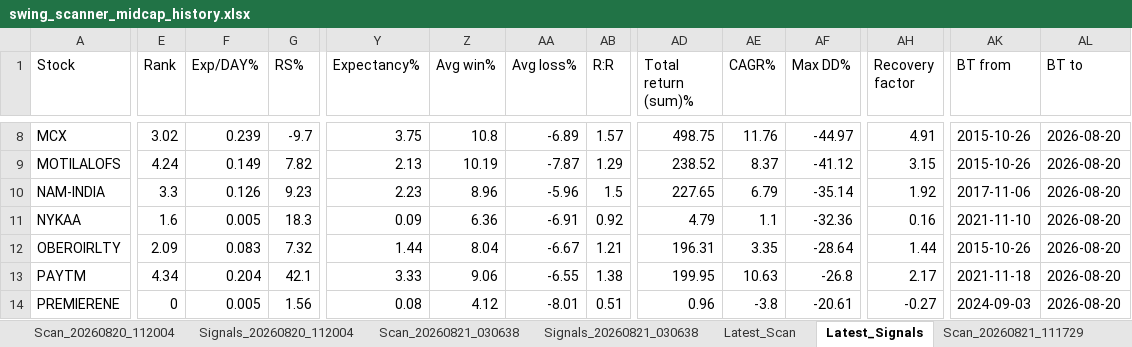
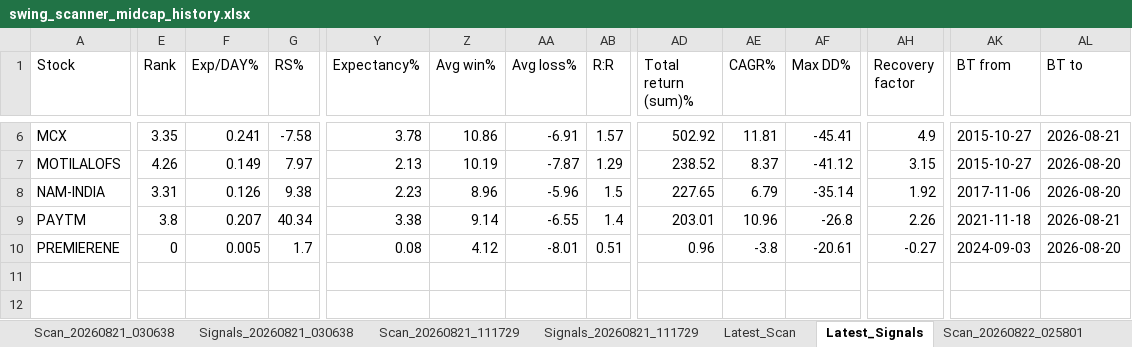
Before and after one commit to PavanSaiNekkala/Swing_Scanner_Latest, an Excel workbook: downloads/history/swing_scanner_midcap_history.xlsx, sheet Latest_Signals, drawn as a sheet; only a part is shown, gaps mark what is left out; values as stored, in another font and other column widths than the file's, no borders; removed rows and columns are numbered as before the commit, all else as after; rows hold the shown columns only; the diff covers the shown part only; the diff names each change by its address in the sheet, - before the commit and + after, or states it on an @@ line.

```diff
--- a/downloads/history/swing_scanner_midcap_history.xlsx (sheet Latest_Signals)
+++ b/downloads/history/swing_scanner_midcap_history.xlsx (sheet Latest_Signals)
+sheet tab: Scan_20260822_025801
@@ sheet tab order changed: Scan_20260821_030638 | Signals_20260821_030638 | Scan_20260821_111729 | Signals_20260821_111729 | Latest_Scan | Latest_Signals | Scan_20260822_025801 @@
-E6 (Rank): 3.02
+E6 (Rank): 3.35
-F6 (Exp/DAY%): 0.239
+F6 (Exp/DAY%): 0.241
-G6 (RS%): -9.7
+G6 (RS%): -7.58
-Y6 (Expectancy%): 3.75
+Y6 (Expectancy%): 3.78
-Z6 (Avg win%): 10.8
+Z6 (Avg win%): 10.86
-AA6 (Avg loss%): -6.89
+AA6 (Avg loss%): -6.91
-AD6 (Total return (sum)%): 498.75
+AD6 (Total return (sum)%): 502.92
-AE6 (CAGR%): 11.76
+AE6 (CAGR%): 11.81
-AF6 (Max DD%): -44.97
+AF6 (Max DD%): -45.41
-AH6 (Recovery factor): 4.91
+AH6 (Recovery factor): 4.9
-AK6:AK7 (BT from): 2015-10-26
+AK6:AK7 (BT from): 2015-10-27
-AL6 (BT to): 2026-08-20
+AL6 (BT to): 2026-08-21
-E7 (Rank): 4.24
+E7 (Rank): 4.26
-G7 (RS%): 7.82
+G7 (RS%): 7.97
-E8 (Rank): 3.3
+E8 (Rank): 3.31
-G8 (RS%): 9.23
+G8 (RS%): 9.38
-row 11: NYKAA | 1.6 | 0.005 | 18.3 | 0.09 | 6.36 | -6.91 | 0.92 | 4.79 | 1.1 | -32.36 | 0.16 | 2021-11-10 | 2026-08-20
-row 12: OBEROIRLTY | 2.09 | 0.083 | 7.32 | 1.44 | 8.04 | -6.67 | 1.21 | 196.31 | 3.35 | -28.64 | 1.44 | 2015-10-26 | 2026-08-20
-E9 (Rank): 4.34
+E9 (Rank): 3.8
-F9 (Exp/DAY%): 0.204
+F9 (Exp/DAY%): 0.207
-G9 (RS%): 42.1
+G9 (RS%): 40.34
-Y9 (Expectancy%): 3.33
+Y9 (Expectancy%): 3.38
-Z9 (Avg win%): 9.06
+Z9 (Avg win%): 9.14
-AB9 (R:R): 1.38
+AB9 (R:R): 1.4
-AD9 (Total return (sum)%): 199.95
+AD9 (Total return (sum)%): 203.01
-AE9 (CAGR%): 10.63
+AE9 (CAGR%): 10.96
-AH9 (Recovery factor): 2.17
+AH9 (Recovery factor): 2.26
-AL9 (BT to): 2026-08-20
+AL9 (BT to): 2026-08-21
-G10 (RS%): 1.56
+G10 (RS%): 1.7
```
Also changed, not shown: 2 added rows, 4 removed rows and 34 edited cells elsewhere in this sheet, sheet Latest_Scan, other sheet tabs.
